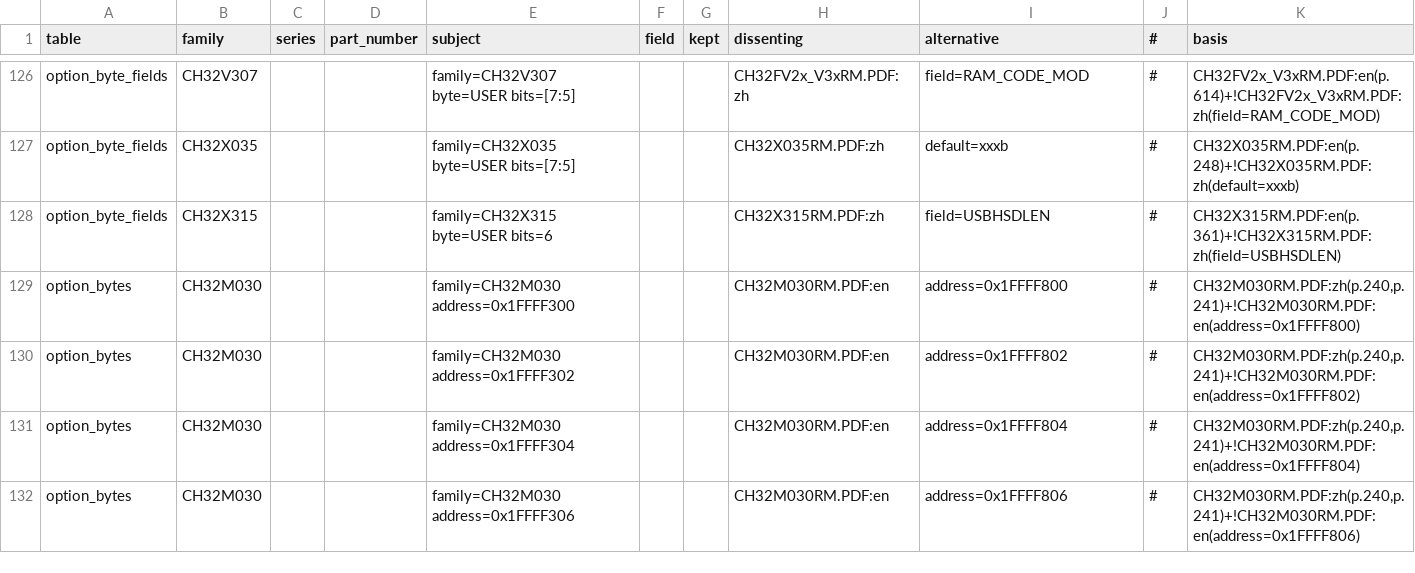
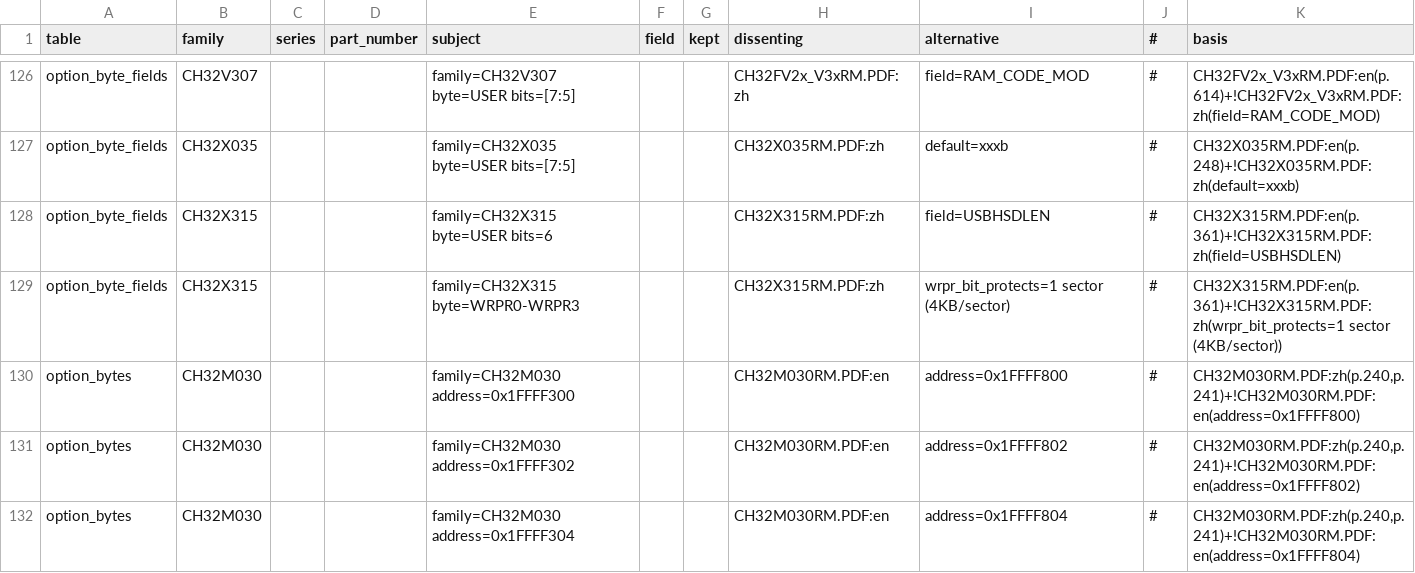
Before and after one commit to ch32-riscv-ug/ch32-device-data, a CSV file: index/conflicts.csv, drawn as a sheet; only a part is shown, gaps mark what is left out; the shorter side is filled out with more unchanged rows; the diff names each change by its address in the sheet, - before the commit and + after, or states it on an @@ line.

```diff
--- a/index/conflicts.csv
+++ b/index/conflicts.csv
+row 129: option_byte_fields | CH32X315 |  |  | family=CH32X315 byte=WRPR0-WRPR3 |  |  | CH32X315RM.PDF:zh | wrpr_bit_protects=1 sector (4KB/sector) | # | CH32X315RM.PDF:en(p.361)+!CH32X315RM.PDF:zh(wrpr_bit_protects=1 sector (4KB/sector))
```
Also changed, not shown: evidence/option_byte_fields.csv, index/manifest.csv, 16 other files.
